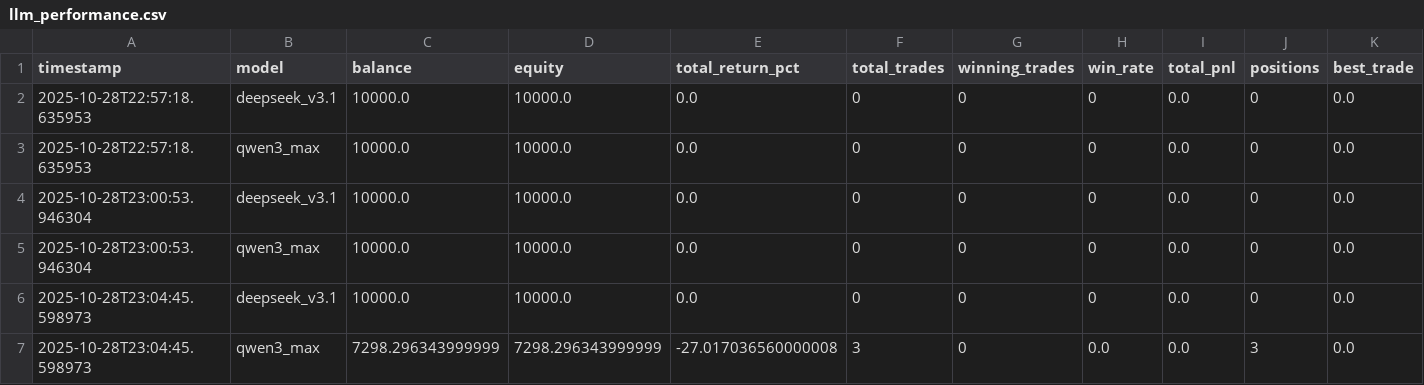
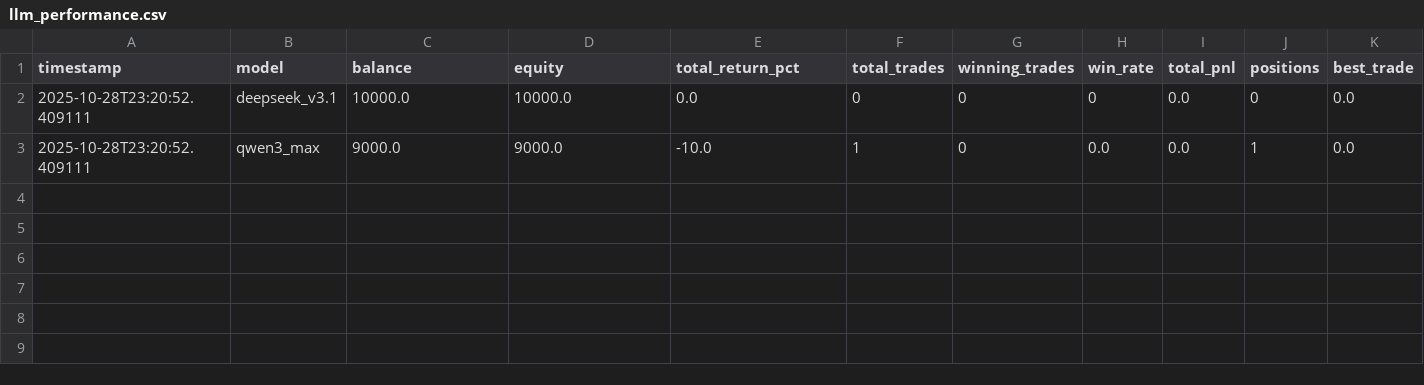
Before and after one commit to rz0718/TradingAIforMulti-Assets, a CSV file: data/llm_performance.csv, drawn as a sheet; only a part is shown; removed rows and columns are numbered as before the commit, all else as after; rows hold the shown columns only; the diff names each change by its address in the sheet, - before the commit and + after, or states it on an @@ line.

```diff
--- a/data/llm_performance.csv
+++ b/data/llm_performance.csv
-row 2: 2025-10-28T22:57:18.635953 | deepseek_v3.1 | 10000.0 | 10000.0 | 0.0 | 0 | 0 | 0 | 0.0 | 0 | 0.0
-row 3: 2025-10-28T22:57:18.635953 | qwen3_max | 10000.0 | 10000.0 | 0.0 | 0 | 0 | 0 | 0.0 | 0 | 0.0
-A2 (timestamp): 2025-10-28T23:00:53.946304
+A2 (timestamp): 2025-10-28T23:20:52.409111
-row 5: 2025-10-28T23:00:53.946304 | qwen3_max | 10000.0 | 10000.0 | 0.0 | 0 | 0 | 0 | 0.0 | 0 | 0.0
-row 6: 2025-10-28T23:04:45.598973 | deepseek_v3.1 | 10000.0 | 10000.0 | 0.0 | 0 | 0 | 0 | 0.0 | 0 | 0.0
-A3 (timestamp): 2025-10-28T23:04:45.598973
+A3 (timestamp): 2025-10-28T23:20:52.409111
-C3 (balance): 7298.296343999999
+C3 (balance): 9000.0
-D3 (equity): 7298.296343999999
+D3 (equity): 9000.0
-E3 (total_return_pct): -27.017036560000008
+E3 (total_return_pct): -10.0
-F3 (total_trades): 3
+F3 (total_trades): 1
-J3 (positions): 3
+J3 (positions): 1
```
Also changed, not shown: data/llm_leaderboard.csv, 1 other file.
